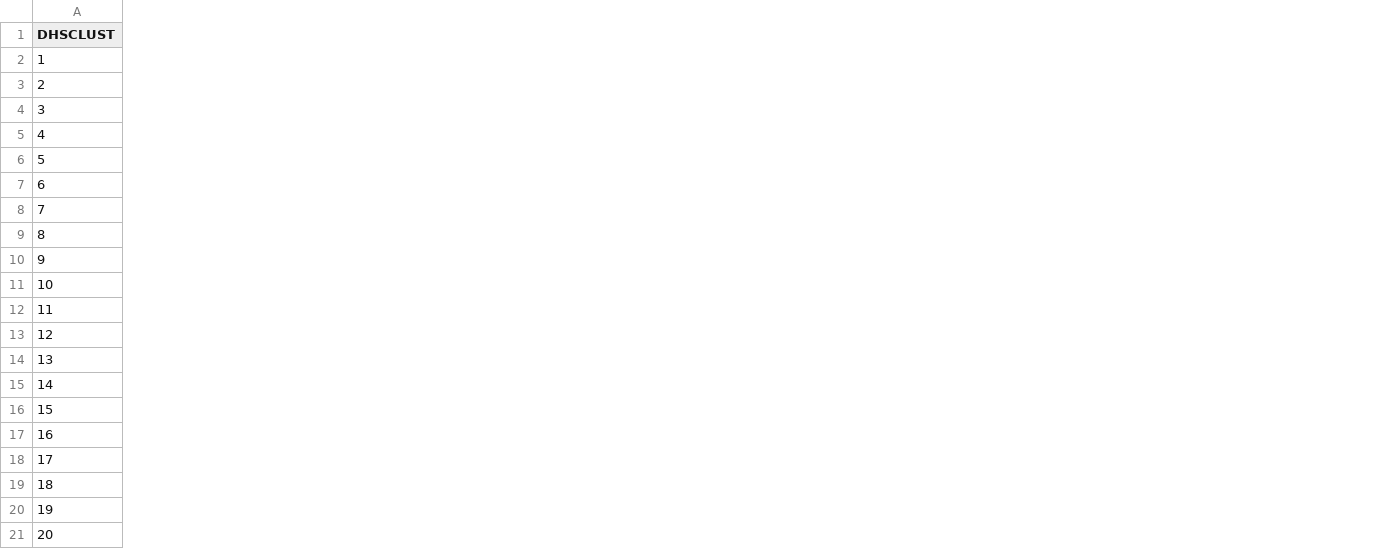
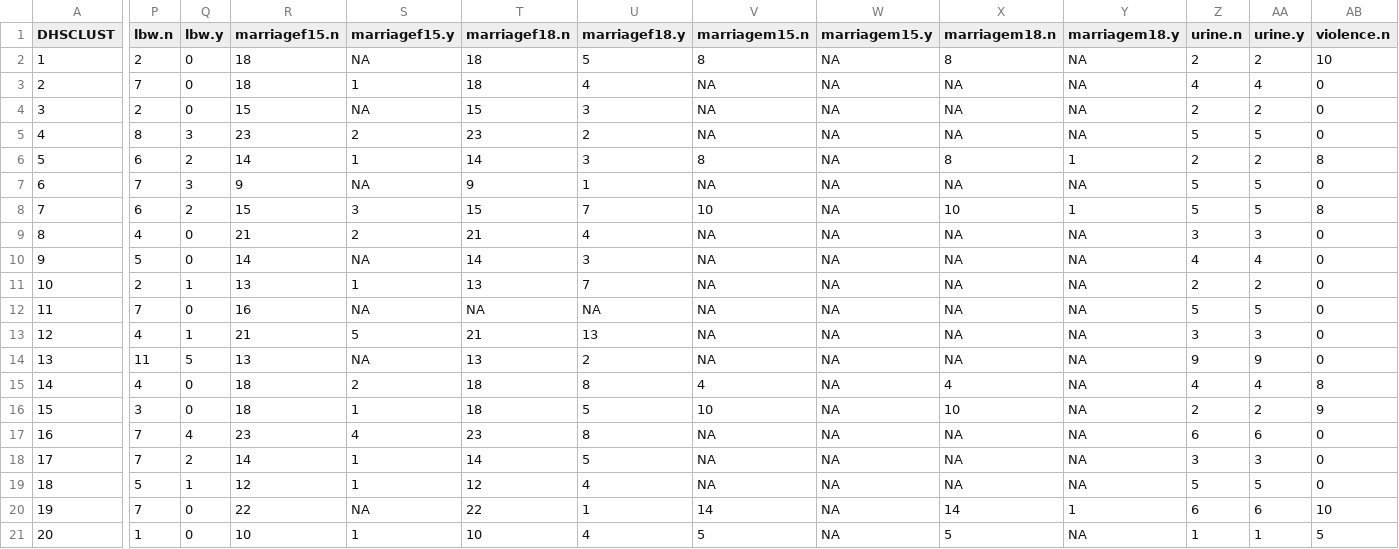
Before and after one commit to wpgp/health_dev, a CSV file: indicators.csv, drawn as a sheet; only a part is shown, gaps mark what is left out; the diff covers the shown part only; the diff names each change by its address in the sheet, - before the commit and + after, or states it on an @@ line.

Commit message:
[Theo] Updated indicators csv file

```diff
--- a/indicators.csv
+++ b/indicators.csv
+column P (lbw.n), rows 2-21: 2 | 7 | 2 | 8 | 6 | 7 | 6 | 4 | 5 | 2 | 7 | 4 | 11 | 4 | 3 | 7 | 7 | 5 | 7 | 1
+column Q (lbw.y), rows 2-21: 0 | 0 | 0 | 3 | 2 | 3 | 2 | 0 | 0 | 1 | 0 | 1 | 5 | 0 | 0 | 4 | 2 | 1 | 0 | 0
+column R (marriagef15.n), rows 2-21: 18 | 18 | 15 | 23 | 14 | 9 | 15 | 21 | 14 | 13 | 16 | 21 | 13 | 18 | 18 | 23 | 14 | 12 | 22 | 10
+column S (marriagef15.y), rows 2-21: NA | 1 | NA | 2 | 1 | NA | 3 | 2 | NA | 1 | NA | 5 | NA | 2 | 1 | 4 | 1 | 1 | NA | 1
+column T (marriagef18.n), rows 2-21: 18 | 18 | 15 | 23 | 14 | 9 | 15 | 21 | 14 | 13 | NA | 21 | 13 | 18 | 18 | 23 | 14 | 12 | 22 | 10
+column U (marriagef18.y), rows 2-21: 5 | 4 | 3 | 2 | 3 | 1 | 7 | 4 | 3 | 7 | NA | 13 | 2 | 8 | 5 | 8 | 5 | 4 | 1 | 4
+column V (marriagem15.n), rows 2-21: 8 | NA | NA | NA | 8 | NA | 10 | NA | NA | NA | NA | NA | NA | 4 | 10 | NA | NA | NA | 14 | 5
+column W (marriagem15.y), rows 2-21: all NA
+column X (marriagem18.n), rows 2-21: 8 | NA | NA | NA | 8 | NA | 10 | NA | NA | NA | NA | NA | NA | 4 | 10 | NA | NA | NA | 14 | 5
+column Y (marriagem18.y), rows 2-21: NA | NA | NA | NA | 1 | NA | 1 | NA | NA | NA | NA | NA | NA | NA | NA | NA | NA | NA | 1 | NA
+column Z (urine.n), rows 2-21: 2 | 4 | 2 | 5 | 2 | 5 | 5 | 3 | 4 | 2 | 5 | 3 | 9 | 4 | 2 | 6 | 3 | 5 | 6 | 1
+column AA (urine.y), rows 2-21: 2 | 4 | 2 | 5 | 2 | 5 | 5 | 3 | 4 | 2 | 5 | 3 | 9 | 4 | 2 | 6 | 3 | 5 | 6 | 1
+column AB (violence.n), rows 2-21: 10 | 0 | 0 | 0 | 8 | 0 | 8 | 0 | 0 | 0 | 0 | 0 | 0 | 8 | 9 | 0 | 0 | 0 | 10 | 5
```
Also changed, not shown: 13 added columns elsewhere in this file.
